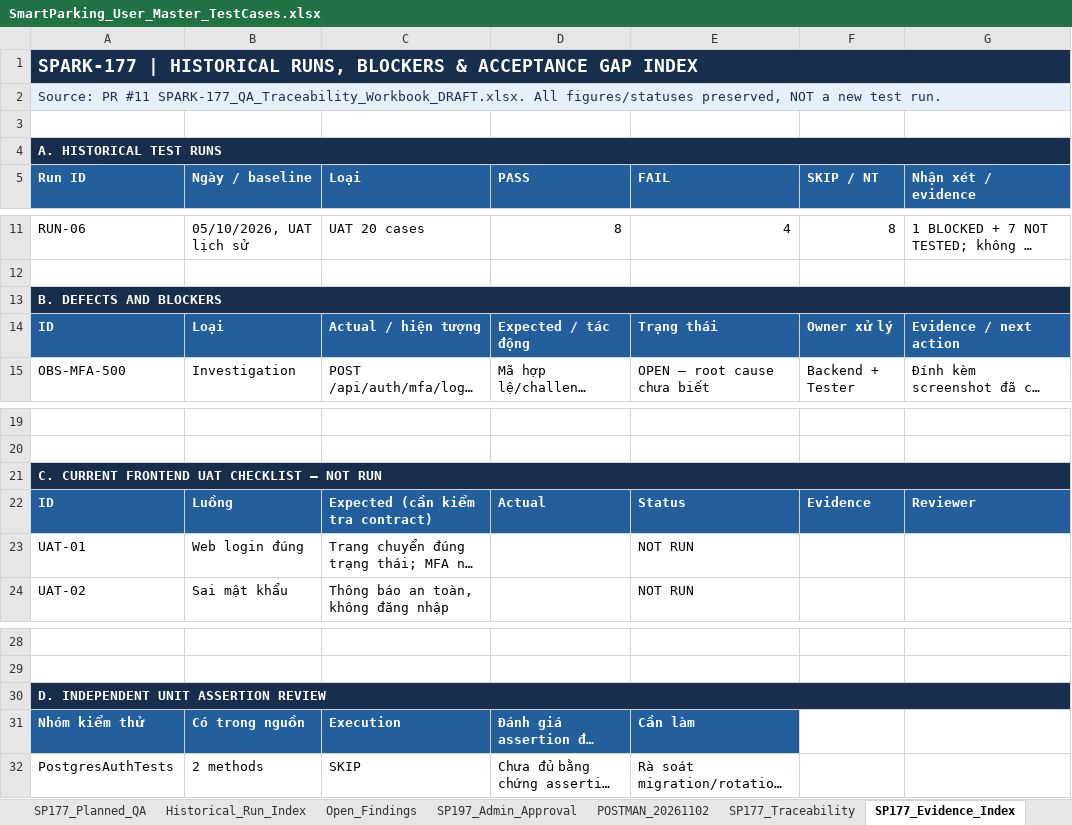
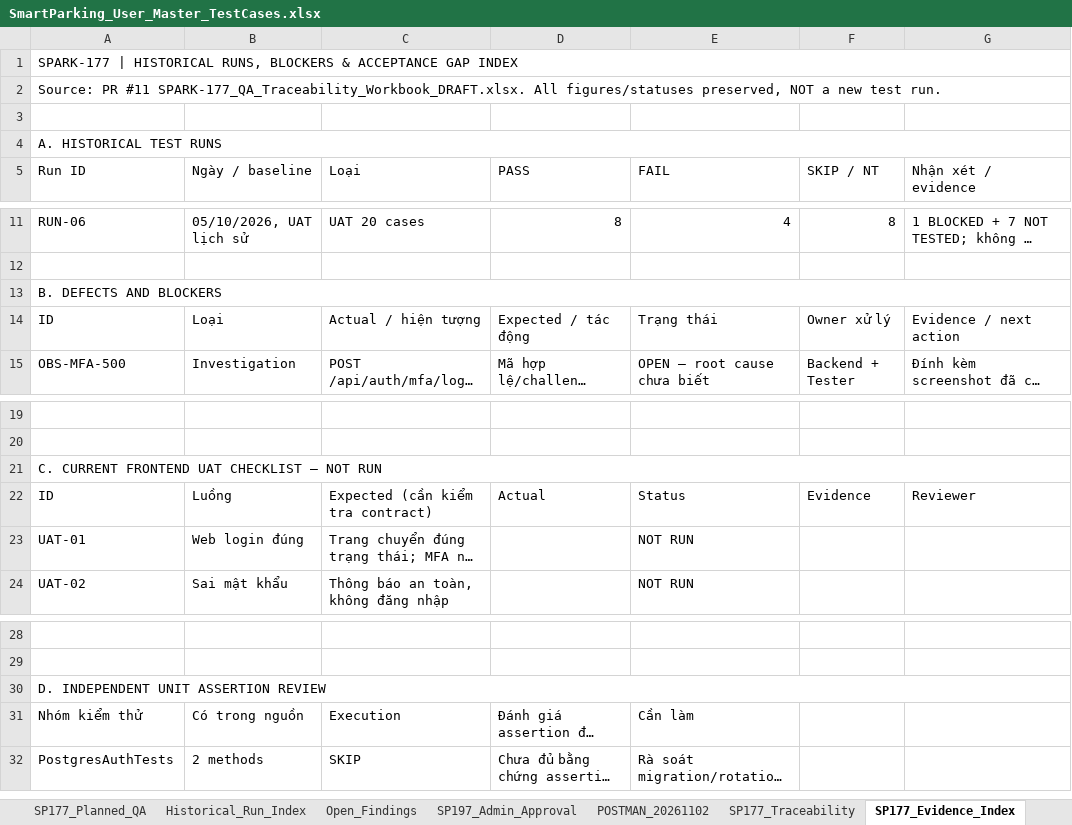
Before and after one commit to Quangthm/Mock-Project-Smart-Parking, an Excel workbook: docs/04-testing/test-cases/SmartParking_User_Master_TestCases.xlsx, sheet SP177_Evidence_Index, drawn as a sheet; only a part is shown, gaps mark what is left out; long unchanged cells end in …; values as stored, in another font and other column widths than the file's, no borders; the diff covers the shown part only; the diff names each change by its address in the sheet, - before the commit and + after, or states it on an @@ line.

```diff
--- a/docs/04-testing/test-cases/SmartParking_User_Master_TestCases.xlsx (sheet SP177_Evidence_Index)
+++ b/docs/04-testing/test-cases/SmartParking_User_Master_TestCases.xlsx (sheet SP177_Evidence_Index)
-A1:G1 fill: #172E4D
+A1:G1 fill: none
@@ A1 bold: on → off, text colour: #FFFFFF → black, text size: smaller @@
-A2:G2 fill: #E7F0FA
+A2:G2 fill: none
-A2 text colour: #172E4D
+A2 text colour: black
-A4:G4 fill: #172E4D
+A4:G4 fill: none
@@ A4 bold: on → off, text colour: #FFFFFF → black @@
@@ A5:G5 fill: #245F9D → none, bold: on → off, text colour: #FFFFFF → black @@
-A13:G13 fill: #172E4D
+A13:G13 fill: none
@@ A13 bold: on → off, text colour: #FFFFFF → black @@
@@ A14:G14 fill: #245F9D → none, bold: on → off, text colour: #FFFFFF → black @@
-A21:G21 fill: #172E4D
+A21:G21 fill: none
@@ A21 bold: on → off, text colour: #FFFFFF → black @@
@@ A22:G22 fill: #245F9D → none, bold: on → off, text colour: #FFFFFF → black @@
-A30:G30 fill: #172E4D
+A30:G30 fill: none
@@ A30 bold: on → off, text colour: #FFFFFF → black @@
@@ A31:E31 fill: #245F9D → none, bold: on → off, text colour: #FFFFFF → black @@
```
Also changed, not shown: cell formats elsewhere in this sheet, sheet POSTMAN_20261102, sheet Test Report, sheet SP197_Admin_Approval, sheet SP177_Traceability, sheet Open_Findings, sheet Test Case List, 6 more sheets, other sheet tabs, formulas that keep their value, 1 other file.
